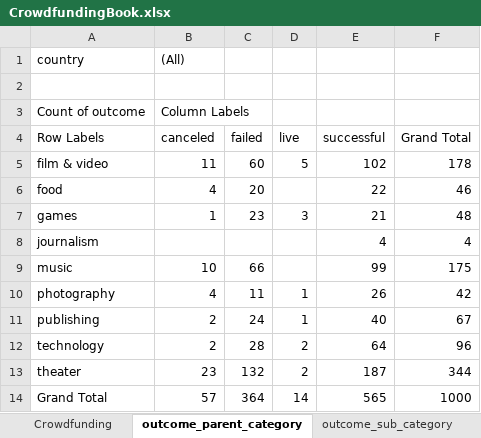
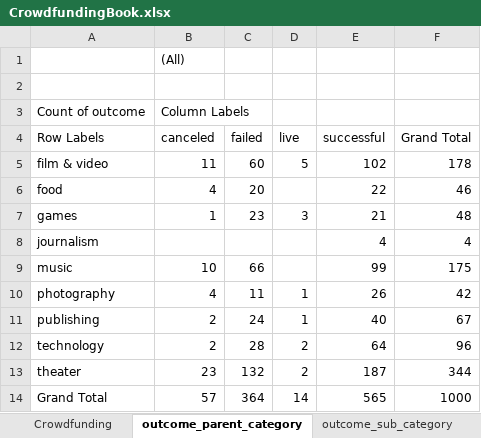
Before and after one commit to AlejandroFelicito/excel-challenge, an Excel workbook: CrowdfundingBook.xlsx, sheet outcome_parent_category, drawn as a sheet; values as stored, in another font and other column widths than the file's, no borders; charts and pictures not drawn; the diff names each change by its address in the sheet, - before the commit and + after, or states it on an @@ line.

Commit message:
Update CrowdfundingBook.xlsx
Matched formatting and backers_count analysis

```diff
--- a/CrowdfundingBook.xlsx (sheet outcome_parent_category)
+++ b/CrowdfundingBook.xlsx (sheet outcome_parent_category)
-A1 (Row Labels): country
+A1 (Row Labels): (empty)
```
Also changed, not shown: sheet backers, sheet goal_analysis, sheet outcome_month, sheet Crowdfunding, charts or pictures.
